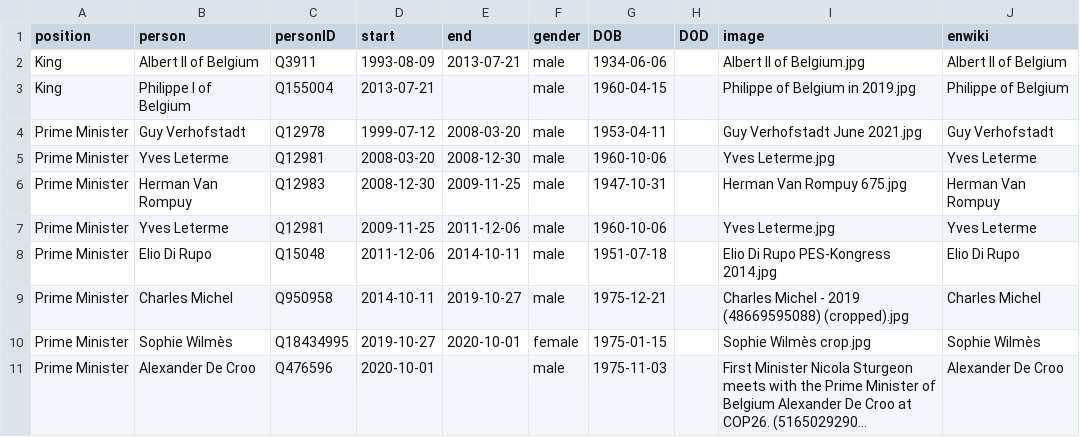
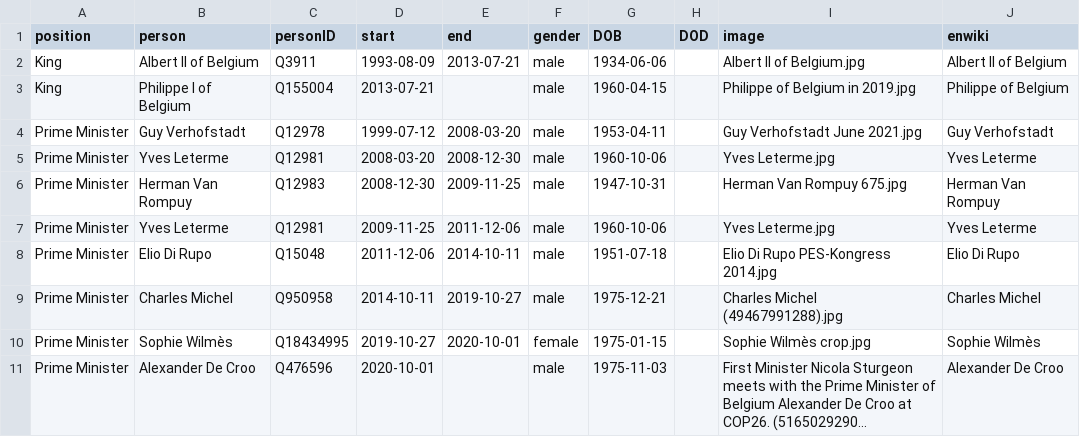
Before and after one commit to every-politician-scrapers/belgium-cabinet, a CSV file: html/holders21.csv, drawn as a sheet; only a part is shown; long unchanged cells end in ….

Commit message:
PCB update

```diff
--- a/html/holders21.csv
+++ b/html/holders21.csv
@@ -8,3 +8,3 @@ Prime Minister,Yves Leterme,Q12981,2009-11-25,2011-12-06,male,1960-10-06,,Yves L
 Prime Minister,Elio Di Rupo,Q15048,2011-12-06,2014-10-11,male,1951-07-18,,Elio Di Rupo PES-Kongress 2014.jpg,Elio Di Rupo
-Prime Minister,Charles Michel,Q950958,2014-10-11,2019-10-27,male,1975-12-21,,Charles Michel - 2019 (48669595088) (cropped).jpg,Charles Michel
+Prime Minister,Charles Michel,Q950958,2014-10-11,2019-10-27,male,1975-12-21,,Charles Michel (49467991288).jpg,Charles Michel
 Prime Minister,Sophie Wilmès,Q18434995,2019-10-27,2020-10-01,female,1975-01-15,,Sophie Wilmès crop.jpg,Sophie Wilmès
```
